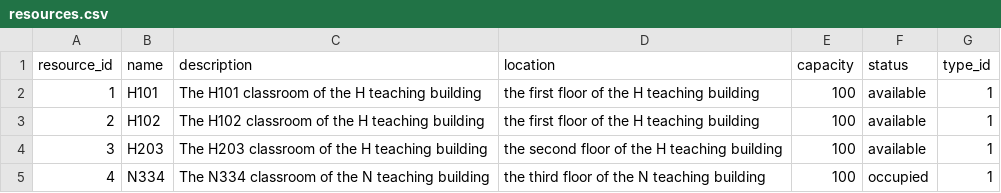
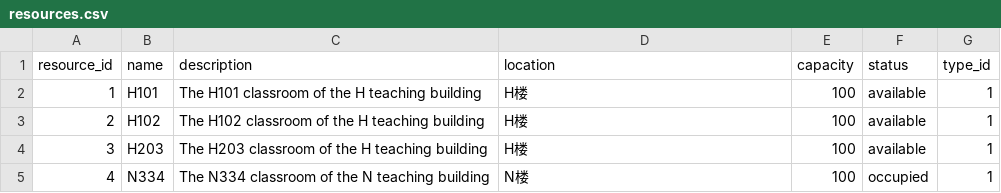
Before and after one commit to SDZZGNDRC/CampusResourceRMS, a CSV file: resource/resources.csv, drawn as a sheet.

```diff
--- a/resource/resources.csv
+++ b/resource/resources.csv
@@ -1,5 +1,5 @@
 resource_id,name,description,location,capacity,status,type_id
-1,H101,The H101 classroom of the H teaching building,the first floor of the H teaching building,100,available,1
-2,H102,The H102 classroom of the H teaching building,the first floor of the H teaching building,100,available,1
-3,H203,The H203 classroom of the H teaching building,the second floor of the H teaching building,100,available,1
-4,N334,The N334 classroom of the N teaching building,the third floor of the N teaching building,100,occupied,1
+1,H101,The H101 classroom of the H teaching building,H楼,100,available,1
+2,H102,The H102 classroom of the H teaching building,H楼,100,available,1
+3,H203,The H203 classroom of the H teaching building,H楼,100,available,1
+4,N334,The N334 classroom of the N teaching building,N楼,100,occupied,1
```
Also changed, not shown: resource/resource_types.csv, 21 other files.
